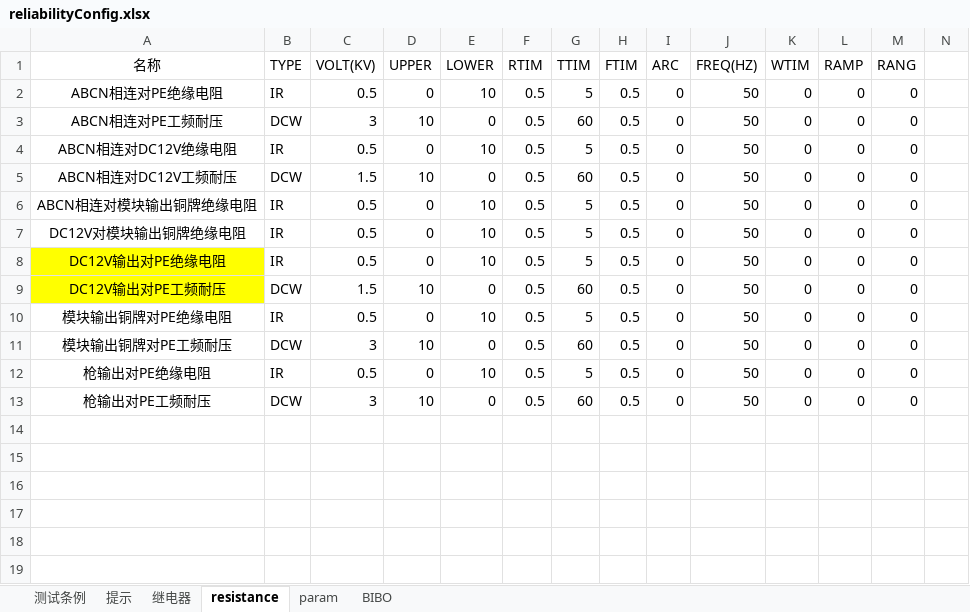
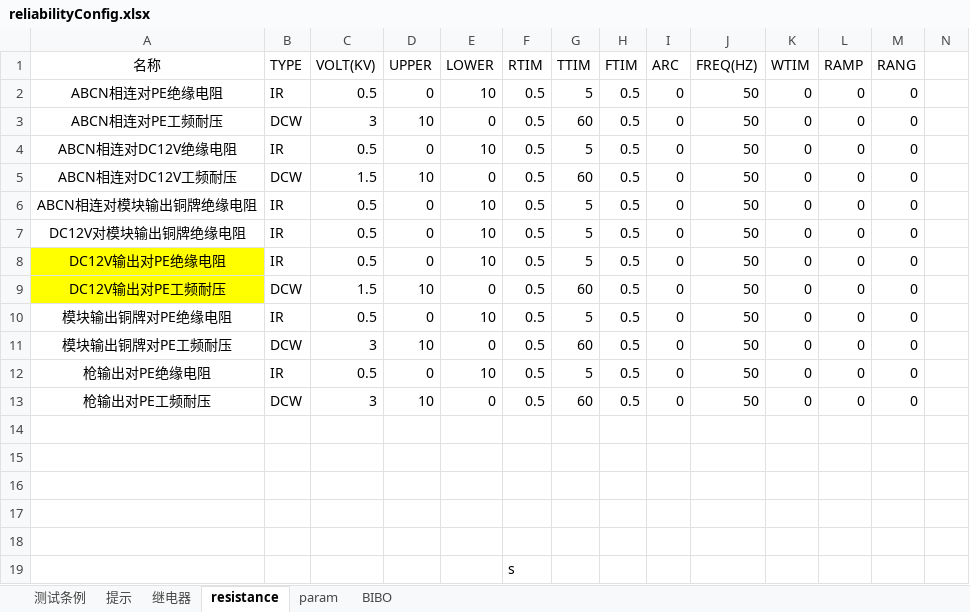
Before and after one commit to newdoublefish/mcmctestsys, an Excel workbook: config/project/reliability/reliabilityConfig.xlsx, sheet resistance, drawn as a sheet; only a part is shown; values as stored, in another font and other column widths than the file's, no borders; rows hold the shown columns only; the diff names each change by its address in the sheet, - before the commit and + after, or states it on an @@ line.

Commit message:
修改可靠性配置

```diff
--- a/config/project/reliability/reliabilityConfig.xlsx (sheet resistance)
+++ b/config/project/reliability/reliabilityConfig.xlsx (sheet resistance)
+row 14: (empty)
+row 15: (empty)
+row 16: (empty)
+row 17: (empty)
+row 18: (empty)
+row 19:  |  |  |  |  | s
```
